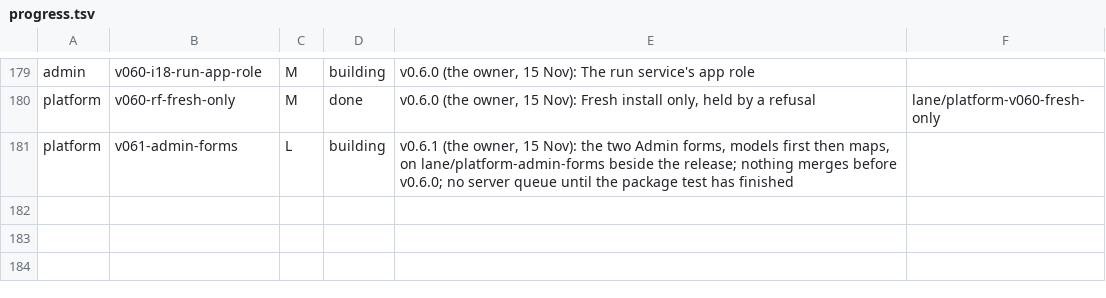
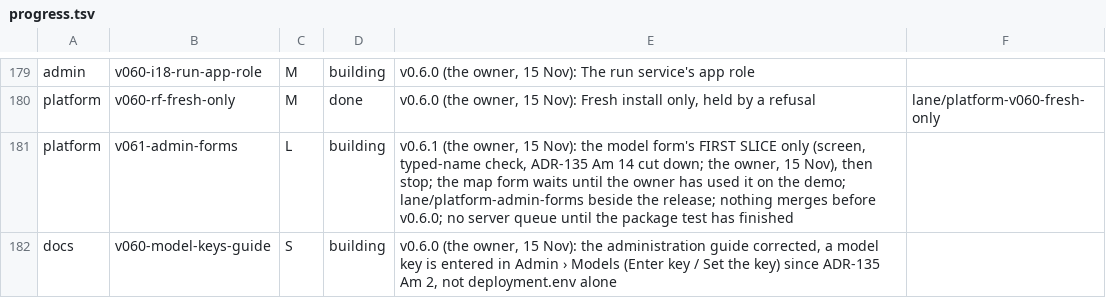
Before and after one commit to aykr/OspreyFlow_Dev, a TSV file: OspreyFlow_Build/process/lanes/progress.tsv, drawn as a sheet; only a part is shown, gaps mark what is left out.

Commit message:
docs(process): the Admin forms narrowed to a first slice; the guide's model-key correction in v0.6.0 (OspreyFlow_Build/process/lanes/admin-forms/OWNER_RULINGS_2026-11-15.md)

```diff
--- a/OspreyFlow_Build/process/lanes/progress.tsv
+++ b/OspreyFlow_Build/process/lanes/progress.tsv
@@ -180,2 +180,3 @@ admin	v060-i18-run-app-role	M	building	v0.6.0 (the owner, 15 Nov): The run servi
 platform	v060-rf-fresh-only	M	done	v0.6.0 (the owner, 15 Nov): Fresh install only, held by a refusal	lane/platform-v060-fresh-only
-platform	v061-admin-forms	L	building	v0.6.1 (the owner, 15 Nov): the two Admin forms, models first then maps, on lane/platform-admin-forms beside the release; nothing merges before v0.6.0; no server queue until the package test has finished
+platform	v061-admin-forms	L	building	v0.6.1 (the owner, 15 Nov): the model form's FIRST SLICE only (screen, typed-name check, ADR-135 Am 14 cut down; the owner, 15 Nov), then stop; the map form waits until the owner has used it on the demo; lane/platform-admin-forms beside the release; nothing merges before v0.6.0; no server queue until the package test has finished
+docs	v060-model-keys-guide	S	building	v0.6.0 (the owner, 15 Nov): the administration guide corrected, a model key is entered in Admin › Models (Enter key / Set the key) since ADR-135 Am 2, not deployment.env alone
```
Also changed, not shown: OspreyFlow_Build/process/lanes/groups.tsv, 1 other file.
